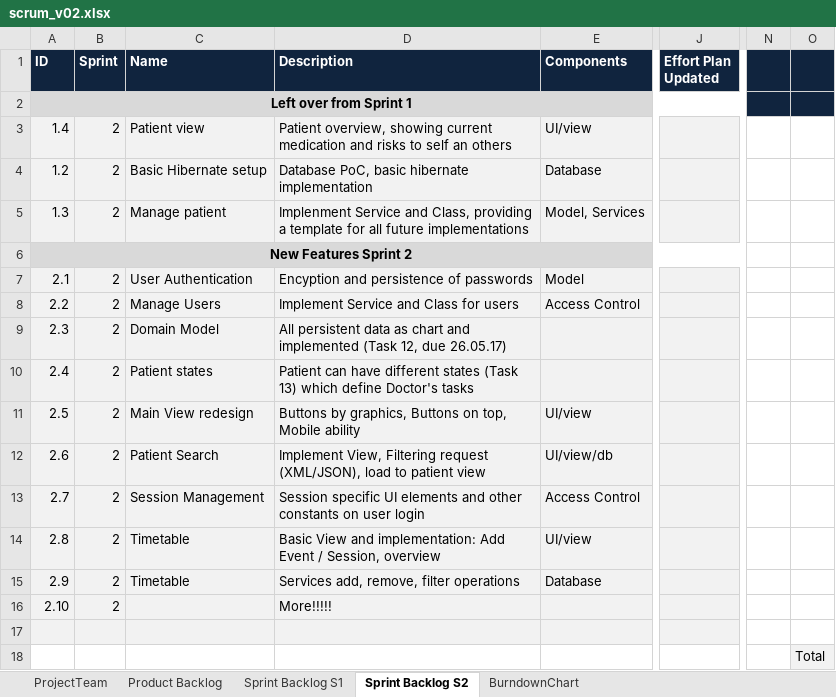
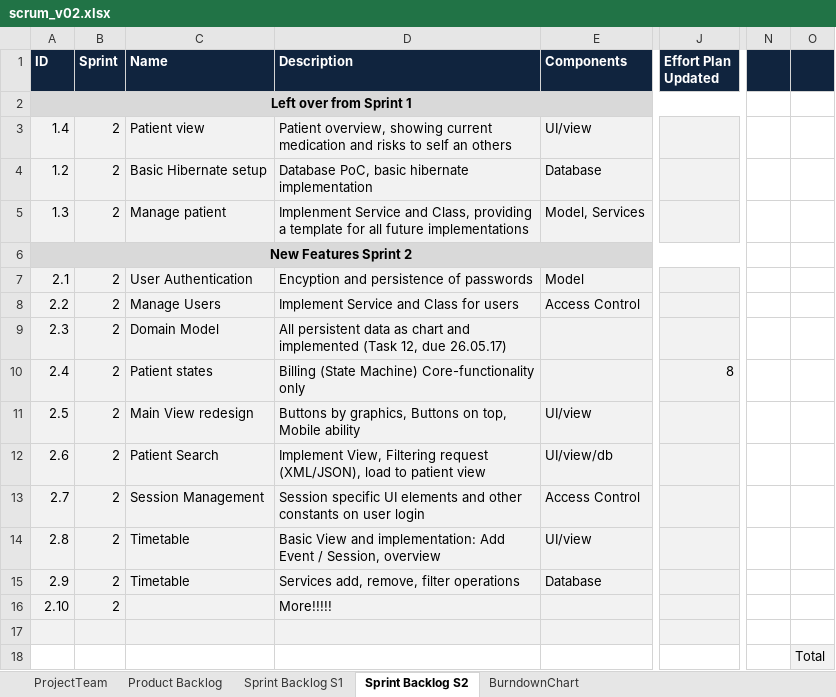
Before and after one commit to AdrianAulbach/CS1, an Excel workbook: doc/CS1/task10/scrum_v02.xlsx, sheet Sprint Backlog S2, drawn as a sheet; only a part is shown, gaps mark what is left out; values as stored, in another font and other column widths than the file's, no borders; conditional formats not drawn; the diff names each change by its address in the sheet, - before the commit and + after, or states it on an @@ line.

Commit message:
Updated sprint backlog (Statemachine

```diff
--- a/doc/CS1/task10/scrum_v02.xlsx (sheet Sprint Backlog S2)
+++ b/doc/CS1/task10/scrum_v02.xlsx (sheet Sprint Backlog S2)
-N2:O2 fill: #10243E
+N2:O2 fill: none
-D10 (Description): Patient can have different states (Task 13) which define Doctor's tasks
+D10 (Description): Billing (State Machine) Core-functionality only
-J10 (Effort Plan Updated): (empty)
+J10 (Effort Plan Updated): 8
```
Also changed, not shown: sheet BurndownChart, formulas that keep their value, charts or pictures.
